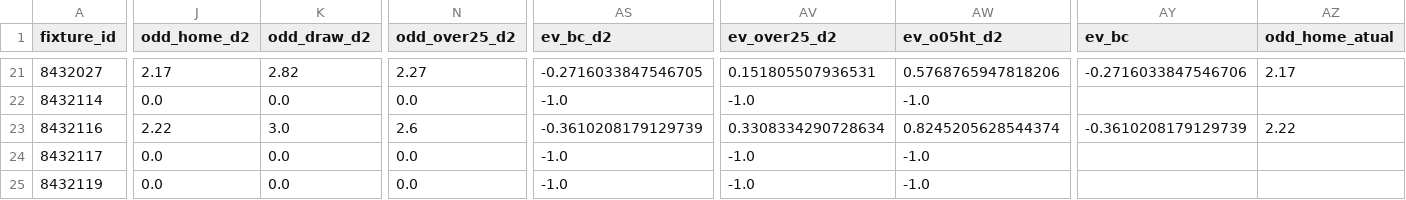
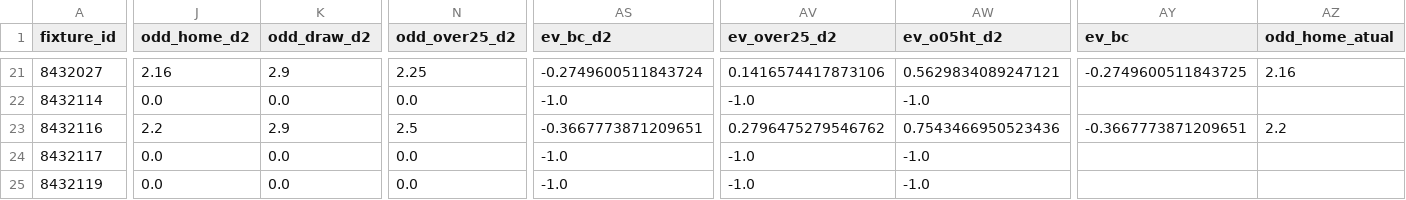
Before and after one commit to tarcisio248/PAINEL_FULBETS, a CSV file: rodada_atual_v3.csv, drawn as a sheet; only a part is shown, gaps mark what is left out; the diff covers the shown part only; the diff names each change by its address in the sheet, - before the commit and + after, or states it on an @@ line.

```diff
--- a/rodada_atual_v3.csv
+++ b/rodada_atual_v3.csv
-J21 (odd_home_d2): 2.17
+J21 (odd_home_d2): 2.16
-K21 (odd_draw_d2): 2.82
+K21 (odd_draw_d2): 2.9
-N21 (odd_over25_d2): 2.27
+N21 (odd_over25_d2): 2.25
-AS21 (ev_bc_d2): -0.2716033847546705
+AS21 (ev_bc_d2): -0.2749600511843724
-AV21 (ev_over25_d2): 0.151805507936531
+AV21 (ev_over25_d2): 0.1416574417873106
-AW21 (ev_o05ht_d2): 0.5768765947818206
+AW21 (ev_o05ht_d2): 0.5629834089247121
-AY21 (ev_bc): -0.2716033847546706
+AY21 (ev_bc): -0.2749600511843725
-AZ21 (odd_home_atual): 2.17
+AZ21 (odd_home_atual): 2.16
-J23 (odd_home_d2): 2.22
+J23 (odd_home_d2): 2.2
-K23 (odd_draw_d2): 3.0
+K23 (odd_draw_d2): 2.9
-N23 (odd_over25_d2): 2.6
+N23 (odd_over25_d2): 2.5
-AS23 (ev_bc_d2): -0.3610208179129739
+AS23 (ev_bc_d2): -0.3667773871209651
-AV23 (ev_over25_d2): 0.3308334290728634
+AV23 (ev_over25_d2): 0.2796475279546762
-AW23 (ev_o05ht_d2): 0.8245205628544374
+AW23 (ev_o05ht_d2): 0.7543466950523436
-AY23 (ev_bc): -0.3610208179129739
+AY23 (ev_bc): -0.3667773871209651
-AZ23 (odd_home_atual): 2.22
+AZ23 (odd_home_atual): 2.2
```
Also changed, not shown: 127 edited cells elsewhere in this file, rodada_atual_sos_v3.csv, 3 other files.
